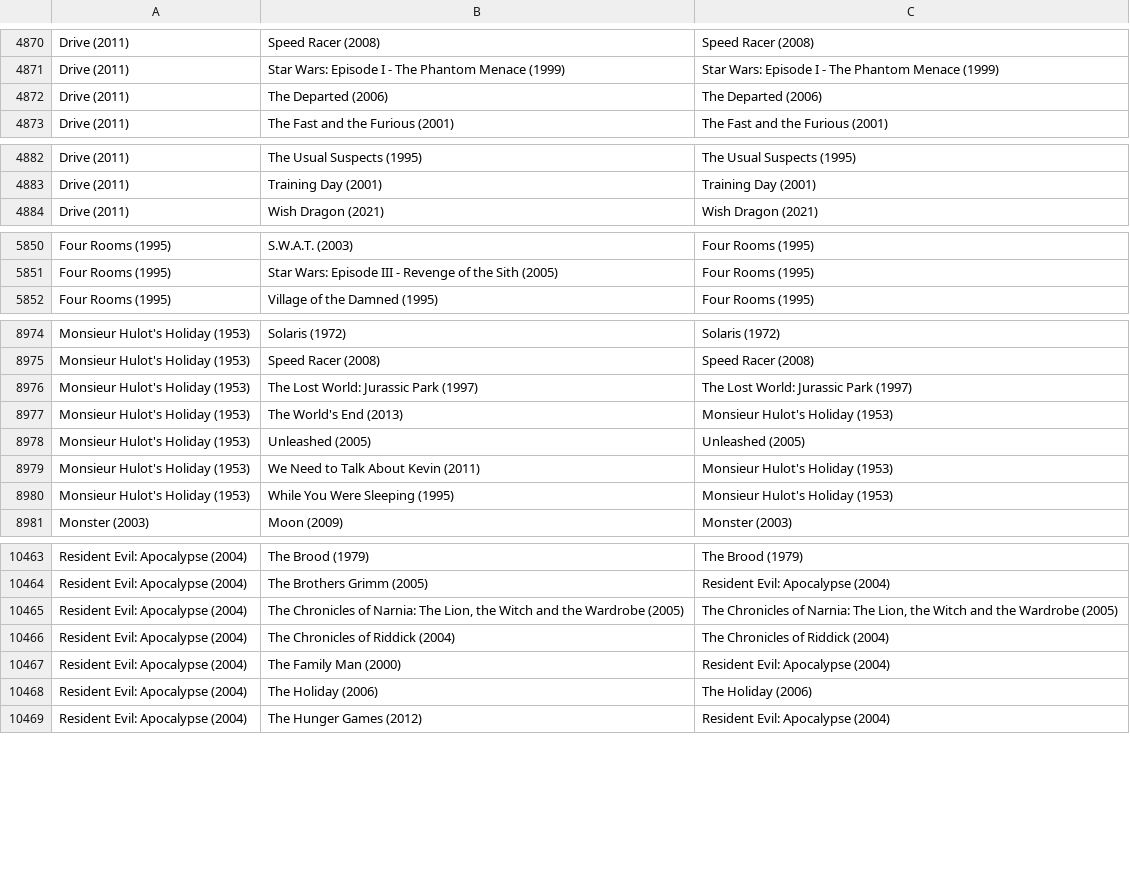
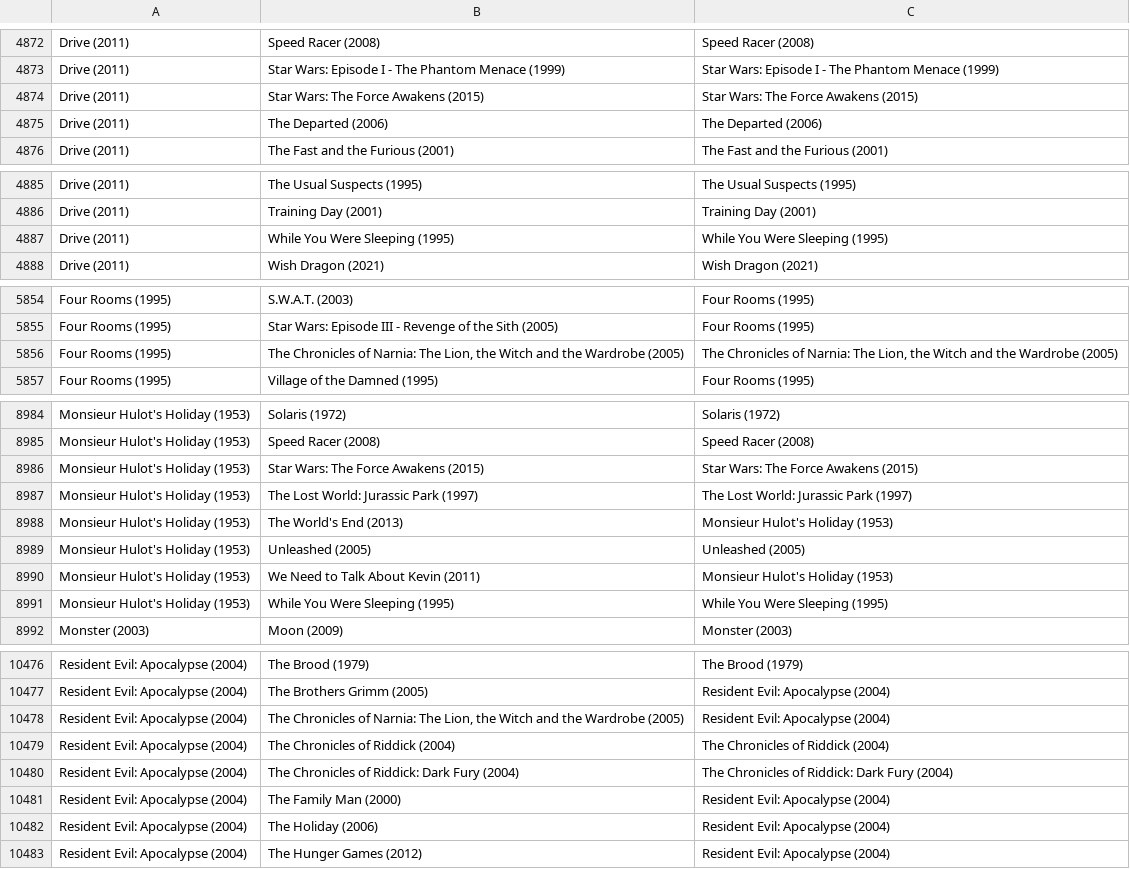
Before and after one commit to MrHen/movie-sorter, a CSV file: memo.csv, drawn as a sheet; only a part is shown, gaps mark what is left out; the diff covers the shown part only.

```diff
--- a/memo.csv
+++ b/memo.csv
@@ -4871,2 +4873,3 @@ Drive (2011),Speed Racer (2008),Speed Racer (2008)
 Drive (2011),Star Wars: Episode I - The Phantom Menace (1999),Star Wars: Episode I - The Phantom Menace (1999)
+Drive (2011),Star Wars: The Force Awakens (2015),Star Wars: The Force Awakens (2015)
 Drive (2011),The Departed (2006),The Departed (2006)
@@ -4883,2 +4886,3 @@ Drive (2011),The Usual Suspects (1995),The Usual Suspects (1995)
 Drive (2011),Training Day (2001),Training Day (2001)
+Drive (2011),While You Were Sleeping (1995),While You Were Sleeping (1995)
 Drive (2011),Wish Dragon (2021),Wish Dragon (2021)
@@ -5851,2 +5855,3 @@ Four Rooms (1995),S.W.A.T. (2003),Four Rooms (1995)
 Four Rooms (1995),Star Wars: Episode III - Revenge of the Sith (2005),Four Rooms (1995)
+Four Rooms (1995),"The Chronicles of Narnia: The Lion, the Witch and the Wardrobe (2005)","The Chronicles of Narnia: The Lion, the Witch and the Wardrobe (2005)"
 Four Rooms (1995),Village of the Damned (1995),Four Rooms (1995)
@@ -8975,2 +8985,3 @@ Monsieur Hulot's Holiday (1953),Solaris (1972),Solaris (1972)
 Monsieur Hulot's Holiday (1953),Speed Racer (2008),Speed Racer (2008)
+Monsieur Hulot's Holiday (1953),Star Wars: The Force Awakens (2015),Star Wars: The Force Awakens (2015)
 Monsieur Hulot's Holiday (1953),The Lost World: Jurassic Park (1997),The Lost World: Jurassic Park (1997)
@@ -8979,3 +8990,3 @@ Monsieur Hulot's Holiday (1953),Unleashed (2005),Unleashed (2005)
 Monsieur Hulot's Holiday (1953),We Need to Talk About Kevin (2011),Monsieur Hulot's Holiday (1953)
-Monsieur Hulot's Holiday (1953),While You Were Sleeping (1995),Monsieur Hulot's Holiday (1953)
+Monsieur Hulot's Holiday (1953),While You Were Sleeping (1995),While You Were Sleeping (1995)
 Monster (2003),Moon (2009),Monster (2003)
@@ -10464,6 +10477,7 @@ Resident Evil: Apocalypse (2004),The Brood (1979),The Brood (1979)
 Resident Evil: Apocalypse (2004),The Brothers Grimm (2005),Resident Evil: Apocalypse (2004)
-Resident Evil: Apocalypse (2004),"The Chronicles of Narnia: The Lion, the Witch and the Wardrobe (2005)","The Chronicles of Narnia: The Lion, the Witch and the Wardrobe (2005)"
+Resident Evil: Apocalypse (2004),"The Chronicles of Narnia: The Lion, the Witch and the Wardrobe (2005)",Resident Evil: Apocalypse (2004)
 Resident Evil: Apocalypse (2004),The Chronicles of Riddick (2004),The Chronicles of Riddick (2004)
+Resident Evil: Apocalypse (2004),The Chronicles of Riddick: Dark Fury (2004),The Chronicles of Riddick: Dark Fury (2004)
 Resident Evil: Apocalypse (2004),The Family Man (2000),Resident Evil: Apocalypse (2004)
-Resident Evil: Apocalypse (2004),The Holiday (2006),The Holiday (2006)
+Resident Evil: Apocalypse (2004),The Holiday (2006),Resident Evil: Apocalypse (2004)
 Resident Evil: Apocalypse (2004),The Hunger Games (2012),Resident Evil: Apocalypse (2004)
```
Also changed, not shown: 11 added rows and 8 edited cells elsewhere in this file, rankings.csv.
